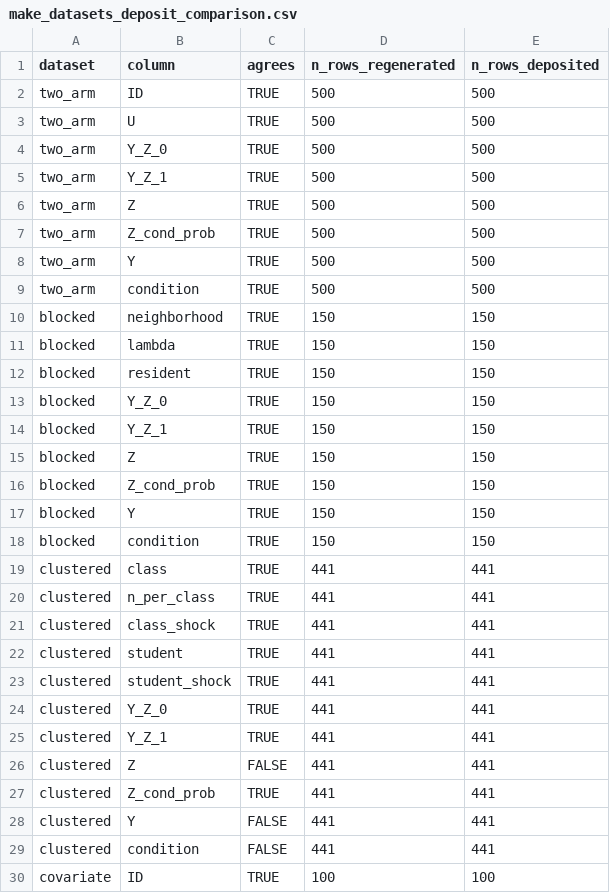
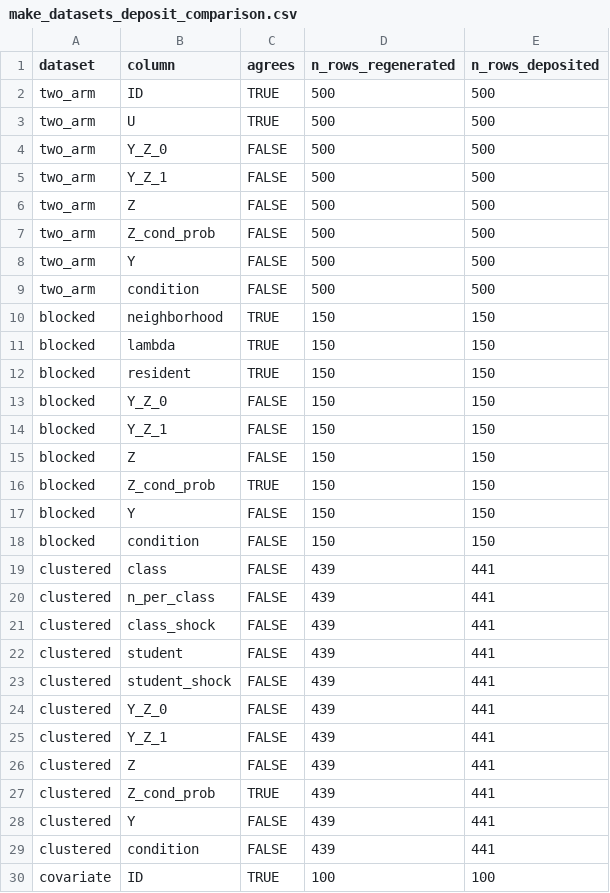
Before and after one commit to active-maintenance-aec/coppock_2021, a CSV file: maintained/output/make_datasets_deposit_comparison.csv, drawn as a sheet; only a part is shown; the diff covers the shown part only.

```diff
--- a/maintained/output/make_datasets_deposit_comparison.csv
+++ b/maintained/output/make_datasets_deposit_comparison.csv
@@ -3,8 +3,8 @@ two_arm,ID,TRUE,500,500
 two_arm,U,TRUE,500,500
-two_arm,Y_Z_0,TRUE,500,500
-two_arm,Y_Z_1,TRUE,500,500
-two_arm,Z,TRUE,500,500
-two_arm,Z_cond_prob,TRUE,500,500
-two_arm,Y,TRUE,500,500
-two_arm,condition,TRUE,500,500
+two_arm,Y_Z_0,FALSE,500,500
+two_arm,Y_Z_1,FALSE,500,500
+two_arm,Z,FALSE,500,500
+two_arm,Z_cond_prob,FALSE,500,500
+two_arm,Y,FALSE,500,500
+two_arm,condition,FALSE,500,500
 blocked,neighborhood,TRUE,150,150
@@ -12,19 +12,19 @@ blocked,lambda,TRUE,150,150
 blocked,resident,TRUE,150,150
-blocked,Y_Z_0,TRUE,150,150
-blocked,Y_Z_1,TRUE,150,150
-blocked,Z,TRUE,150,150
+blocked,Y_Z_0,FALSE,150,150
+blocked,Y_Z_1,FALSE,150,150
+blocked,Z,FALSE,150,150
 blocked,Z_cond_prob,TRUE,150,150
-blocked,Y,TRUE,150,150
-blocked,condition,TRUE,150,150
-clustered,class,TRUE,441,441
-clustered,n_per_class,TRUE,441,441
-clustered,class_shock,TRUE,441,441
-clustered,student,TRUE,441,441
-clustered,student_shock,TRUE,441,441
-clustered,Y_Z_0,TRUE,441,441
-clustered,Y_Z_1,TRUE,441,441
-clustered,Z,FALSE,441,441
-clustered,Z_cond_prob,TRUE,441,441
-clustered,Y,FALSE,441,441
-clustered,condition,FALSE,441,441
+blocked,Y,FALSE,150,150
+blocked,condition,FALSE,150,150
+clustered,class,FALSE,439,441
+clustered,n_per_class,FALSE,439,441
+clustered,class_shock,FALSE,439,441
+clustered,student,FALSE,439,441
+clustered,student_shock,FALSE,439,441
+clustered,Y_Z_0,FALSE,439,441
+clustered,Y_Z_1,FALSE,439,441
+clustered,Z,FALSE,439,441
+clustered,Z_cond_prob,TRUE,439,441
+clustered,Y,FALSE,439,441
+clustered,condition,FALSE,439,441
 covariate,ID,TRUE,100,100
```
Also changed, not shown: 25 edited cells elsewhere in this file, maintained/output/figure_1_two_arm_estimates.csv, maintained/output/figure_3_blocked_facets_estimates.csv, 34 other files.
